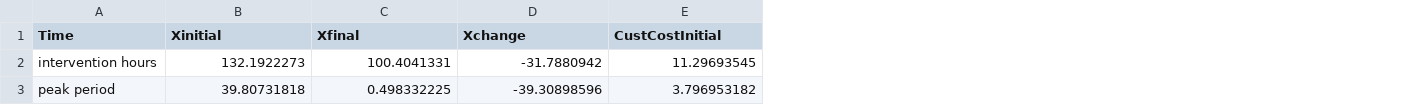
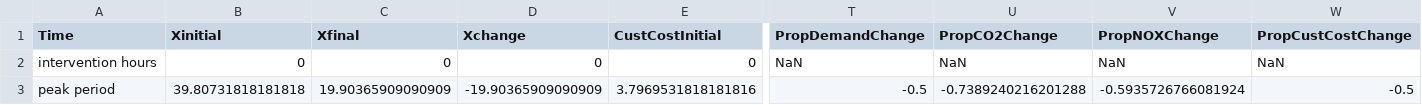
Before and after one commit to mjulian55/SmartCharge, a CSV file: Results/MUDs_PM3_Output_Summary.csv, drawn as a sheet; only a part is shown, gaps mark what is left out; the diff covers the shown part only; the diff names each change by its address in the sheet, - before the commit and + after, or states it on an @@ line.

```diff
--- a/Results/MUDs_PM3_Output_Summary.csv
+++ b/Results/MUDs_PM3_Output_Summary.csv
+column T (PropDemandChange), rows 2-3: NaN | -0.5
+column U (PropCO2Change), rows 2-3: NaN | -0.7389240216201288
+column V (PropNOXChange), rows 2-3: NaN | -0.5935726766081924
+column W (PropCustCostChange), rows 2-3: NaN | -0.5
-B2 (Xinitial): 132.1922273
+B2 (Xinitial): 0
-C2 (Xfinal): 100.4041331
+C2 (Xfinal): 0
-D2 (Xchange): -31.7880942
+D2 (Xchange): 0
-E2 (CustCostInitial): 11.29693545
+E2 (CustCostInitial): 0
-B3 (Xinitial): 39.80731818
+B3 (Xinitial): 39.80731818181818
-C3 (Xfinal): 0.498332225
+C3 (Xfinal): 19.90365909090909
-D3 (Xchange): -39.30898596
+D3 (Xchange): -19.90365909090909
-E3 (CustCostInitial): 3.796953182
+E3 (CustCostInitial): 3.7969531818181816
```
Also changed, not shown: 2 removed rows and 45 edited cells elsewhere in this file, Results/MUDs_FM1_Output_Summary.csv, Results/MUDs_PM2_Output_All_Hours.csv, 12 other files.
